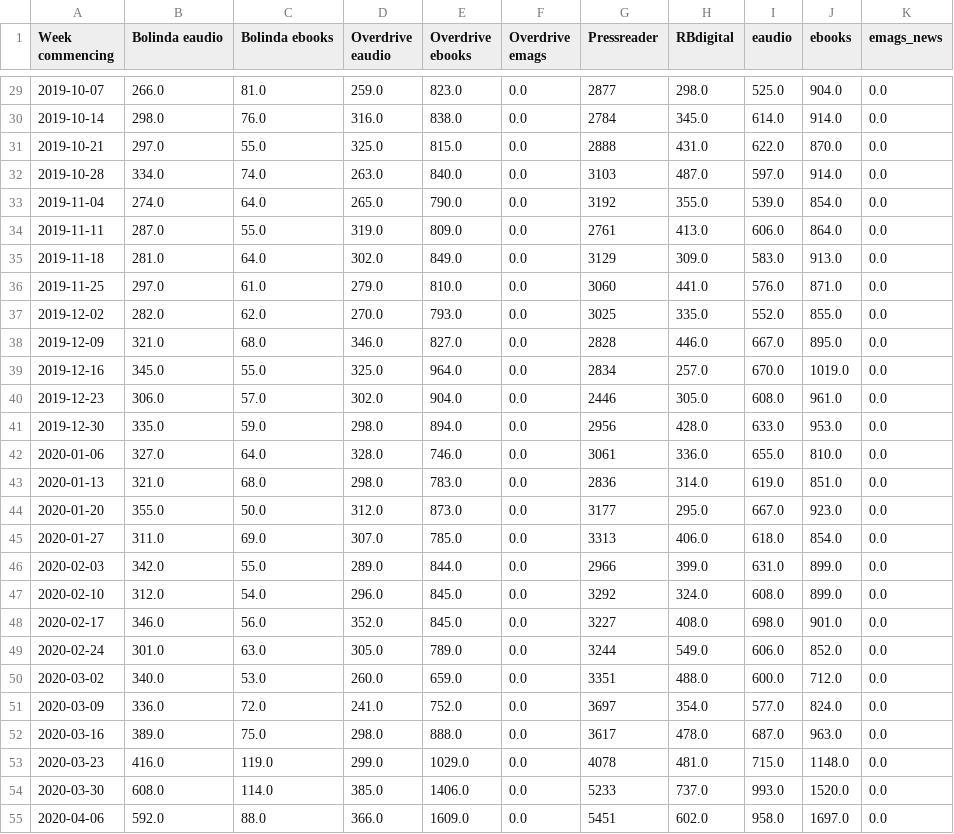
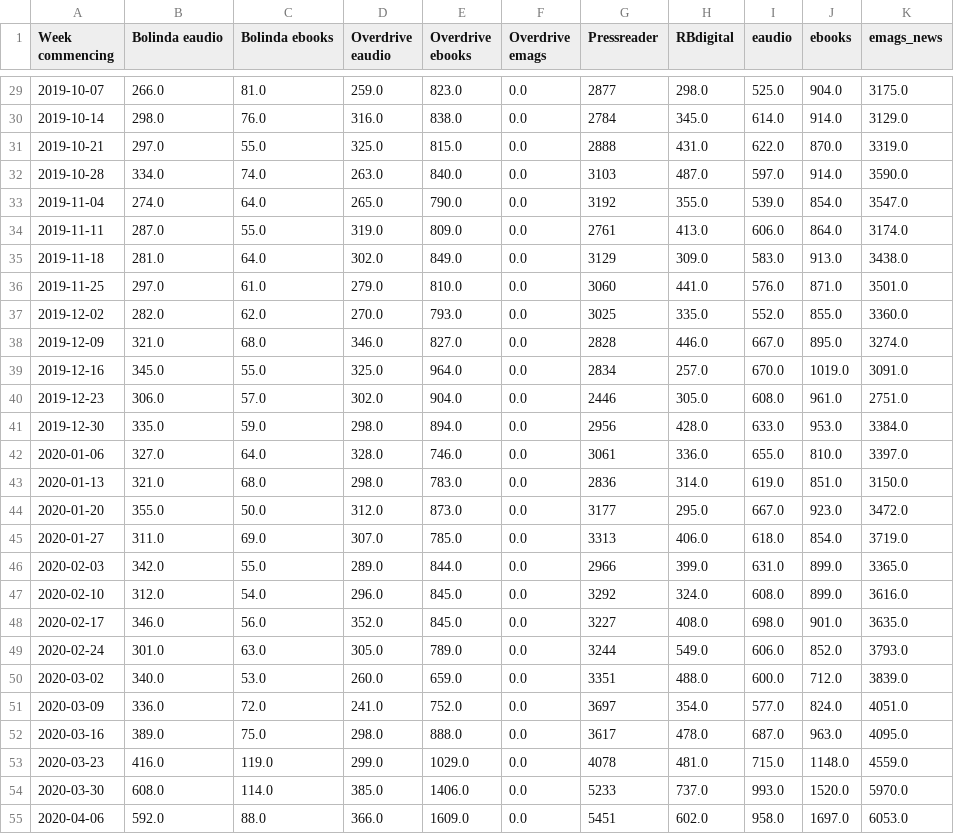
Before and after one commit to 0sumrich/library-dash, a CSV file: src/data/eloans.csv, drawn as a sheet; only a part is shown, gaps mark what is left out; the diff covers the shown part only.

```diff
--- a/src/data/eloans.csv
+++ b/src/data/eloans.csv
@@ -29,27 +29,27 @@ Week commencing,Bolinda eaudio,Bolinda ebooks,Overdrive eaudio,Overdrive ebooks,
-2019-10-07,266.0,81.0,259.0,823.0,0.0,2877,298.0,525.0,904.0,0.0
-2019-10-14,298.0,76.0,316.0,838.0,0.0,2784,345.0,614.0,914.0,0.0
-2019-10-21,297.0,55.0,325.0,815.0,0.0,2888,431.0,622.0,870.0,0.0
-2019-10-28,334.0,74.0,263.0,840.0,0.0,3103,487.0,597.0,914.0,0.0
-2019-11-04,274.0,64.0,265.0,790.0,0.0,3192,355.0,539.0,854.0,0.0
-2019-11-11,287.0,55.0,319.0,809.0,0.0,2761,413.0,606.0,864.0,0.0
-2019-11-18,281.0,64.0,302.0,849.0,0.0,3129,309.0,583.0,913.0,0.0
-2019-11-25,297.0,61.0,279.0,810.0,0.0,3060,441.0,576.0,871.0,0.0
-2019-12-02,282.0,62.0,270.0,793.0,0.0,3025,335.0,552.0,855.0,0.0
-2019-12-09,321.0,68.0,346.0,827.0,0.0,2828,446.0,667.0,895.0,0.0
-2019-12-16,345.0,55.0,325.0,964.0,0.0,2834,257.0,670.0,1019.0,0.0
-2019-12-23,306.0,57.0,302.0,904.0,0.0,2446,305.0,608.0,961.0,0.0
-2019-12-30,335.0,59.0,298.0,894.0,0.0,2956,428.0,633.0,953.0,0.0
-2020-01-06,327.0,64.0,328.0,746.0,0.0,3061,336.0,655.0,810.0,0.0
-2020-01-13,321.0,68.0,298.0,783.0,0.0,2836,314.0,619.0,851.0,0.0
-2020-01-20,355.0,50.0,312.0,873.0,0.0,3177,295.0,667.0,923.0,0.0
-2020-01-27,311.0,69.0,307.0,785.0,0.0,3313,406.0,618.0,854.0,0.0
-2020-02-03,342.0,55.0,289.0,844.0,0.0,2966,399.0,631.0,899.0,0.0
-2020-02-10,312.0,54.0,296.0,845.0,0.0,3292,324.0,608.0,899.0,0.0
-2020-02-17,346.0,56.0,352.0,845.0,0.0,3227,408.0,698.0,901.0,0.0
-2020-02-24,301.0,63.0,305.0,789.0,0.0,3244,549.0,606.0,852.0,0.0
-2020-03-02,340.0,53.0,260.0,659.0,0.0,3351,488.0,600.0,712.0,0.0
-2020-03-09,336.0,72.0,241.0,752.0,0.0,3697,354.0,577.0,824.0,0.0
-2020-03-16,389.0,75.0,298.0,888.0,0.0,3617,478.0,687.0,963.0,0.0
-2020-03-23,416.0,119.0,299.0,1029.0,0.0,4078,481.0,715.0,1148.0,0.0
-2020-03-30,608.0,114.0,385.0,1406.0,0.0,5233,737.0,993.0,1520.0,0.0
-2020-04-06,592.0,88.0,366.0,1609.0,0.0,5451,602.0,958.0,1697.0,0.0
+2019-10-07,266.0,81.0,259.0,823.0,0.0,2877,298.0,525.0,904.0,3175.0
+2019-10-14,298.0,76.0,316.0,838.0,0.0,2784,345.0,614.0,914.0,3129.0
+2019-10-21,297.0,55.0,325.0,815.0,0.0,2888,431.0,622.0,870.0,3319.0
+2019-10-28,334.0,74.0,263.0,840.0,0.0,3103,487.0,597.0,914.0,3590.0
+2019-11-04,274.0,64.0,265.0,790.0,0.0,3192,355.0,539.0,854.0,3547.0
+2019-11-11,287.0,55.0,319.0,809.0,0.0,2761,413.0,606.0,864.0,3174.0
+2019-11-18,281.0,64.0,302.0,849.0,0.0,3129,309.0,583.0,913.0,3438.0
+2019-11-25,297.0,61.0,279.0,810.0,0.0,3060,441.0,576.0,871.0,3501.0
+2019-12-02,282.0,62.0,270.0,793.0,0.0,3025,335.0,552.0,855.0,3360.0
+2019-12-09,321.0,68.0,346.0,827.0,0.0,2828,446.0,667.0,895.0,3274.0
+2019-12-16,345.0,55.0,325.0,964.0,0.0,2834,257.0,670.0,1019.0,3091.0
+2019-12-23,306.0,57.0,302.0,904.0,0.0,2446,305.0,608.0,961.0,2751.0
+2019-12-30,335.0,59.0,298.0,894.0,0.0,2956,428.0,633.0,953.0,3384.0
+2020-01-06,327.0,64.0,328.0,746.0,0.0,3061,336.0,655.0,810.0,3397.0
+2020-01-13,321.0,68.0,298.0,783.0,0.0,2836,314.0,619.0,851.0,3150.0
+2020-01-20,355.0,50.0,312.0,873.0,0.0,3177,295.0,667.0,923.0,3472.0
+2020-01-27,311.0,69.0,307.0,785.0,0.0,3313,406.0,618.0,854.0,3719.0
+2020-02-03,342.0,55.0,289.0,844.0,0.0,2966,399.0,631.0,899.0,3365.0
+2020-02-10,312.0,54.0,296.0,845.0,0.0,3292,324.0,608.0,899.0,3616.0
+2020-02-17,346.0,56.0,352.0,845.0,0.0,3227,408.0,698.0,901.0,3635.0
+2020-02-24,301.0,63.0,305.0,789.0,0.0,3244,549.0,606.0,852.0,3793.0
+2020-03-02,340.0,53.0,260.0,659.0,0.0,3351,488.0,600.0,712.0,3839.0
+2020-03-09,336.0,72.0,241.0,752.0,0.0,3697,354.0,577.0,824.0,4051.0
+2020-03-16,389.0,75.0,298.0,888.0,0.0,3617,478.0,687.0,963.0,4095.0
+2020-03-23,416.0,119.0,299.0,1029.0,0.0,4078,481.0,715.0,1148.0,4559.0
+2020-03-30,608.0,114.0,385.0,1406.0,0.0,5233,737.0,993.0,1520.0,5970.0
+2020-04-06,592.0,88.0,366.0,1609.0,0.0,5451,602.0,958.0,1697.0,6053.0
```
Also changed, not shown: 77 edited cells elsewhere in this file.
